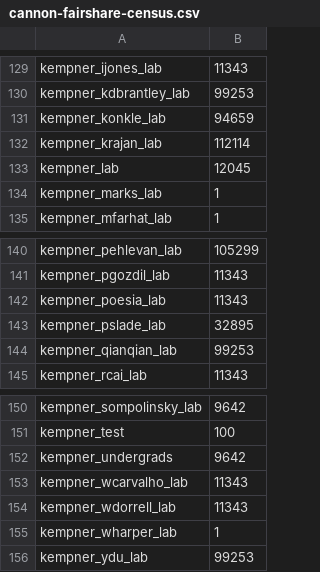
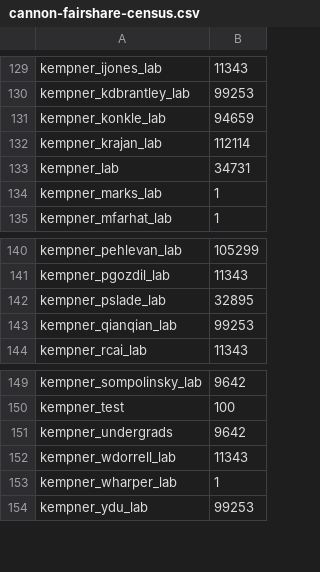
Before and after one commit to fasrc/slurm-scripts, a CSV file: fairshare/cannon/cannon-fairshare-census.csv, drawn as a sheet; only a part is shown, gaps mark what is left out.

Commit message:
Removing a couple of kempner labs.

```diff
--- a/fairshare/cannon/cannon-fairshare-census.csv
+++ b/fairshare/cannon/cannon-fairshare-census.csv
@@ -132,3 +132,3 @@ kempner_konkle_lab,94659
 kempner_krajan_lab,112114
-kempner_lab,12045
+kempner_lab,34731
 kempner_marks_lab,1
@@ -141,3 +141,2 @@ kempner_pehlevan_lab,105299
 kempner_pgozdil_lab,11343
-kempner_poesia_lab,11343
 kempner_pslade_lab,32895
@@ -152,3 +151,2 @@ kempner_test,100
 kempner_undergrads,9642
-kempner_wcarvalho_lab,11343
 kempner_wdorrell_lab,11343
```
